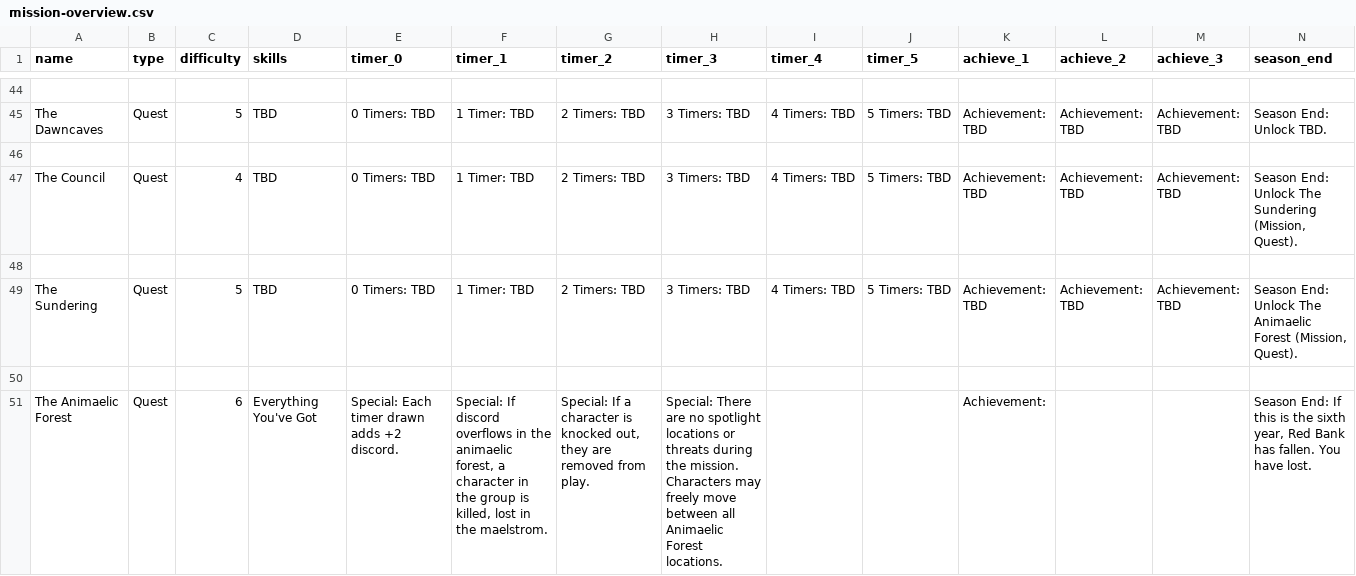
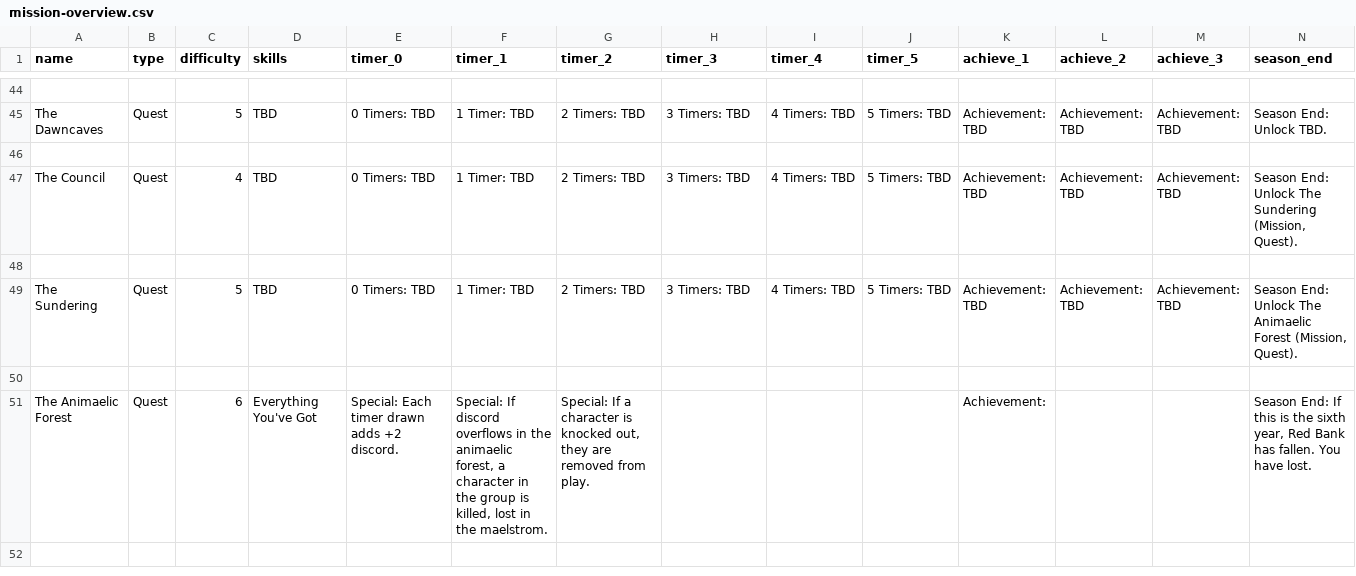
Before and after one commit to ziapeltagames/six-winters, a CSV file: csv/mission-overview.csv, drawn as a sheet; only a part is shown, gaps mark what is left out.

```diff
--- a/csv/mission-overview.csv
+++ b/csv/mission-overview.csv
@@ -50,2 +50,2 @@ name,type,difficulty,skills,timer_0,timer_1,timer_2,timer_3,timer_4,timer_5,achi
 
-"The Animaelic Forest","Quest","6","Everything You've Got","Special: Each timer drawn adds +2 discord.","Special: If discord overflows in the animaelic forest, a character in the group is killed, lost in the maelstrom.","Special: If a character is knocked out, they are removed from play.","Special: There are no spotlight locations or threats during the mission. Characters may freely move between all Animaelic Forest locations.",,,"Achievement: ",,,"Season End: If this is the sixth year, Red Bank has fallen. You have lost."
+"The Animaelic Forest","Quest","6","Everything You've Got","Special: Each timer drawn adds +2 discord.","Special: If discord overflows in the animaelic forest, a character in the group is killed, lost in the maelstrom.","Special: If a character is knocked out, they are removed from play.",,,,"Achievement: ",,,"Season End: If this is the sixth year, Red Bank has fallen. You have lost."
```
Also changed, not shown: csv/quest-animaelic.csv, 1 other file.
